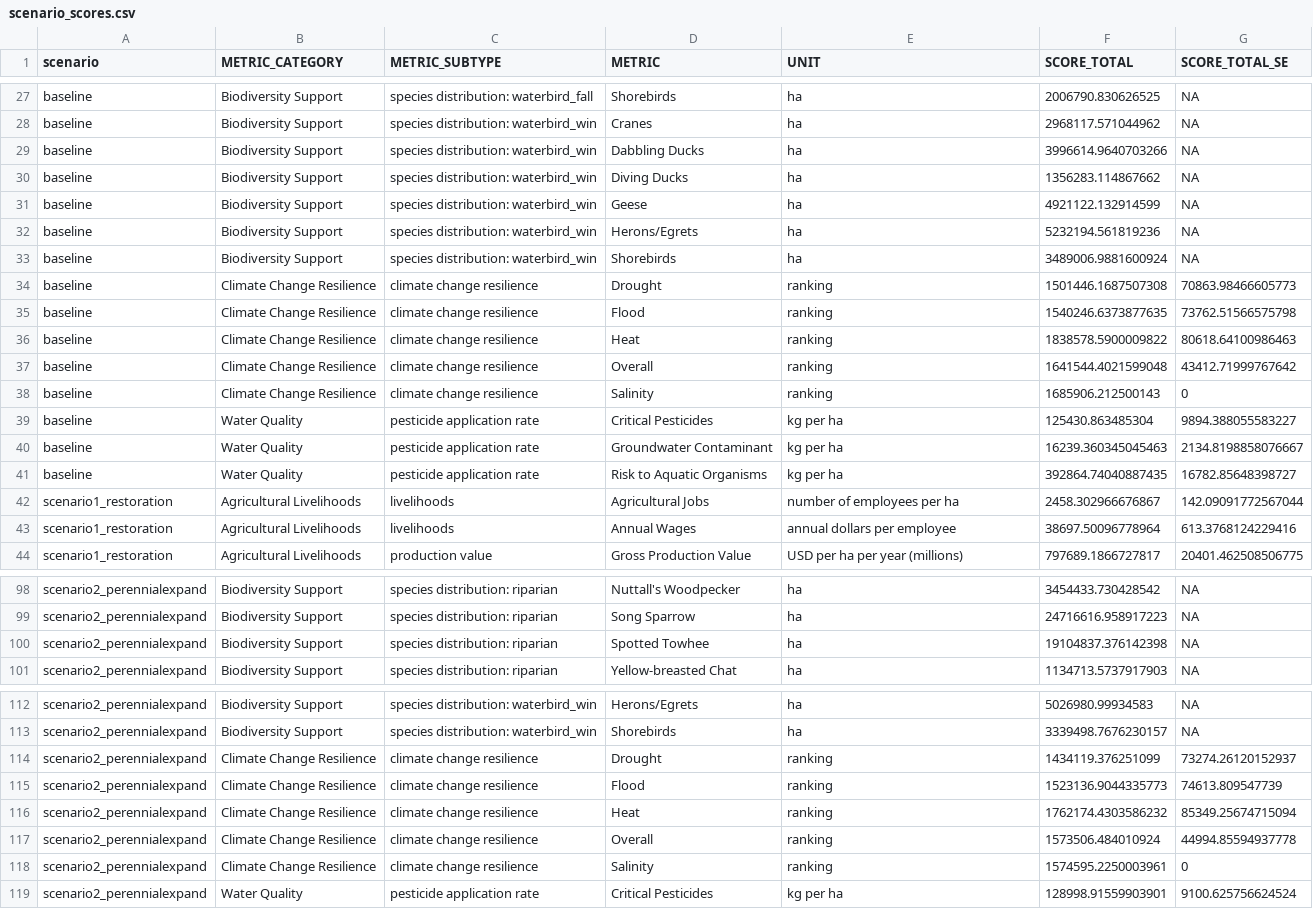
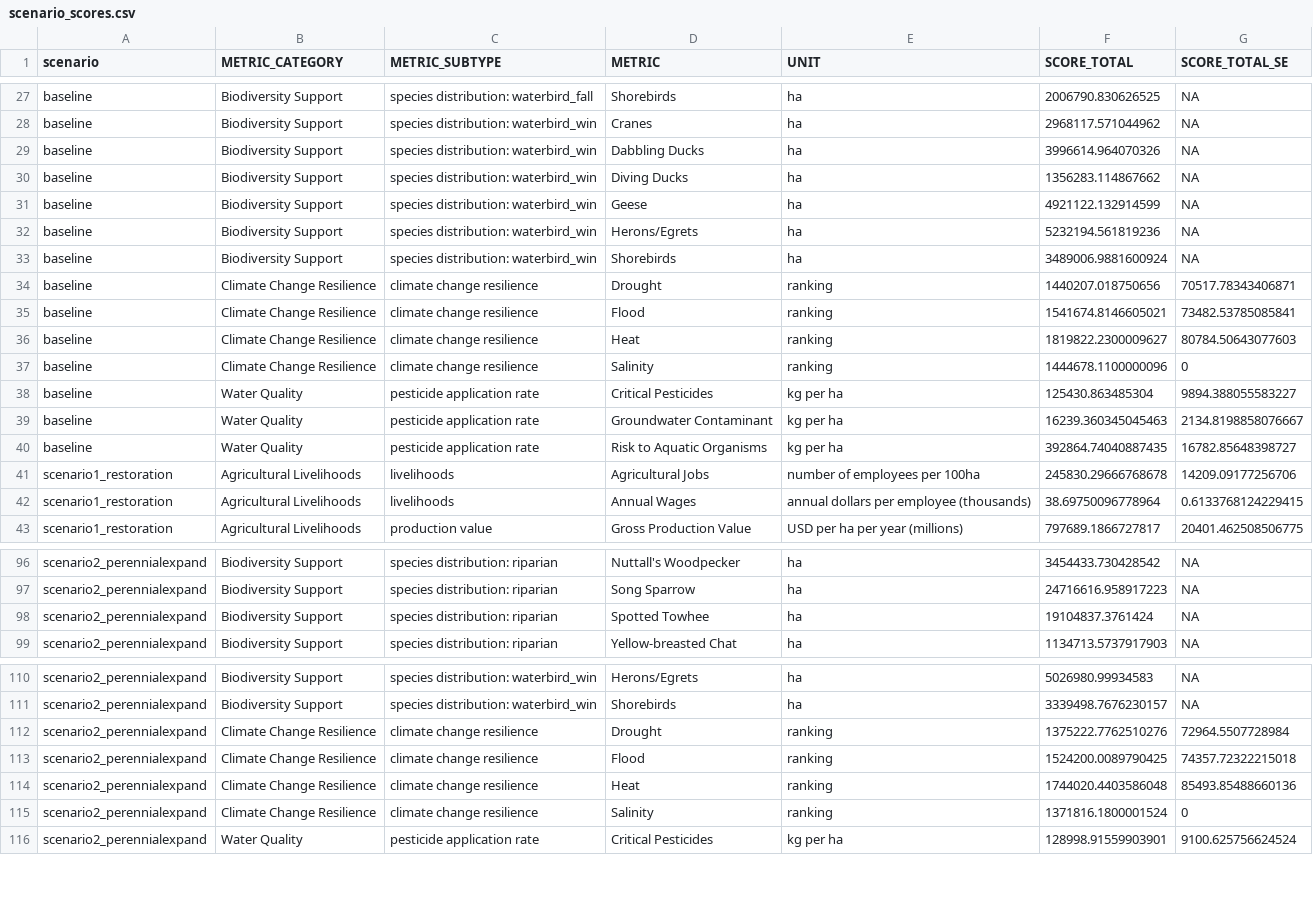
Before and after one commit to pointblue/delta_scenarios, a CSV file: output/scenario_scores.csv, drawn as a sheet; only a part is shown, gaps mark what is left out; the diff covers the shown part only.

```diff
--- a/output/scenario_scores.csv
+++ b/output/scenario_scores.csv
@@ -28,3 +28,3 @@ baseline,Biodiversity Support,species distribution: waterbird_fall,Shorebirds,ha
 baseline,Biodiversity Support,species distribution: waterbird_win,Cranes,ha,2968117.571044962,NA
-baseline,Biodiversity Support,species distribution: waterbird_win,Dabbling Ducks,ha,3996614.9640703266,NA
+baseline,Biodiversity Support,species distribution: waterbird_win,Dabbling Ducks,ha,3996614.964070326,NA
 baseline,Biodiversity Support,species distribution: waterbird_win,Diving Ducks,ha,1356283.114867662,NA
@@ -33,7 +33,6 @@ baseline,Biodiversity Support,species distribution: waterbird_win,Herons/Egrets,
 baseline,Biodiversity Support,species distribution: waterbird_win,Shorebirds,ha,3489006.9881600924,NA
-baseline,Climate Change Resilience,climate change resilience,Drought,ranking,1501446.1687507308,70863.98466605773
-baseline,Climate Change Resilience,climate change resilience,Flood,ranking,1540246.6373877635,73762.51566575798
-baseline,Climate Change Resilience,climate change resilience,Heat,ranking,1838578.5900009822,80618.64100986463
-baseline,Climate Change Resilience,climate change resilience,Overall,ranking,1641544.4021599048,43412.71999767642
-baseline,Climate Change Resilience,climate change resilience,Salinity,ranking,1685906.212500143,0
+baseline,Climate Change Resilience,climate change resilience,Drought,ranking,1440207.018750656,70517.78343406871
+baseline,Climate Change Resilience,climate change resilience,Flood,ranking,1541674.8146605021,73482.53785085841
+baseline,Climate Change Resilience,climate change resilience,Heat,ranking,1819822.2300009627,80784.50643077603
+baseline,Climate Change Resilience,climate change resilience,Salinity,ranking,1444678.1100000096,0
 baseline,Water Quality,pesticide application rate,Critical Pesticides,kg per ha,125430.863485304,9894.388055583227
@@ -41,4 +40,4 @@ baseline,Water Quality,pesticide application rate,Groundwater Contaminant,kg per
 baseline,Water Quality,pesticide application rate,Risk to Aquatic Organisms,kg per ha,392864.74040887435,16782.85648398727
-scenario1_restoration,Agricultural Livelihoods,livelihoods,Agricultural Jobs,number of employees per ha,2458.302966676867,142.09091772567044
-scenario1_restoration,Agricultural Livelihoods,livelihoods,Annual Wages,annual dollars per employee,38697.50096778964,613.3768124229416
+scenario1_restoration,Agricultural Livelihoods,livelihoods,Agricultural Jobs,number of employees per 100ha,245830.29666768678,14209.09177256706
+scenario1_restoration,Agricultural Livelihoods,livelihoods,Annual Wages,annual dollars per employee (thousands),38.69750096778964,0.6133768124229415
 scenario1_restoration,Agricultural Livelihoods,production value,Gross Production Value,USD per ha per year (millions),797689.1866727817,20401.462508506775
@@ -99,3 +97,3 @@ scenario2_perennialexpand,Biodiversity Support,species distribution: riparian,Nu
 scenario2_perennialexpand,Biodiversity Support,species distribution: riparian,Song Sparrow,ha,24716616.958917223,NA
-scenario2_perennialexpand,Biodiversity Support,species distribution: riparian,Spotted Towhee,ha,19104837.376142398,NA
+scenario2_perennialexpand,Biodiversity Support,species distribution: riparian,Spotted Towhee,ha,19104837.3761424,NA
 scenario2_perennialexpand,Biodiversity Support,species distribution: riparian,Yellow-breasted Chat,ha,1134713.5737917903,NA
@@ -113,7 +111,6 @@ scenario2_perennialexpand,Biodiversity Support,species distribution: waterbird_w
 scenario2_perennialexpand,Biodiversity Support,species distribution: waterbird_win,Shorebirds,ha,3339498.7676230157,NA
-scenario2_perennialexpand,Climate Change Resilience,climate change resilience,Drought,ranking,1434119.376251099,73274.26120152937
-scenario2_perennialexpand,Climate Change Resilience,climate change resilience,Flood,ranking,1523136.9044335773,74613.809547739
-scenario2_perennialexpand,Climate Change Resilience,climate change resilience,Heat,ranking,1762174.4303586232,85349.25674715094
-scenario2_perennialexpand,Climate Change Resilience,climate change resilience,Overall,ranking,1573506.484010924,44994.85594937778
-scenario2_perennialexpand,Climate Change Resilience,climate change resilience,Salinity,ranking,1574595.2250003961,0
+scenario2_perennialexpand,Climate Change Resilience,climate change resilience,Drought,ranking,1375222.7762510276,72964.5507728984
+scenario2_perennialexpand,Climate Change Resilience,climate change resilience,Flood,ranking,1524200.0089790425,74357.72322215018
+scenario2_perennialexpand,Climate Change Resilience,climate change resilience,Heat,ranking,1744020.4403586048,85493.85488660136
+scenario2_perennialexpand,Climate Change Resilience,climate change resilience,Salinity,ranking,1371816.1800001524,0
 scenario2_perennialexpand,Water Quality,pesticide application rate,Critical Pesticides,kg per ha,128998.91559903901,9100.625756624524
```
Also changed, not shown: 1 removed row and 21 edited cells elsewhere in this file, output/metrics_final.csv, output/scenario_change.csv, 2 other files.
